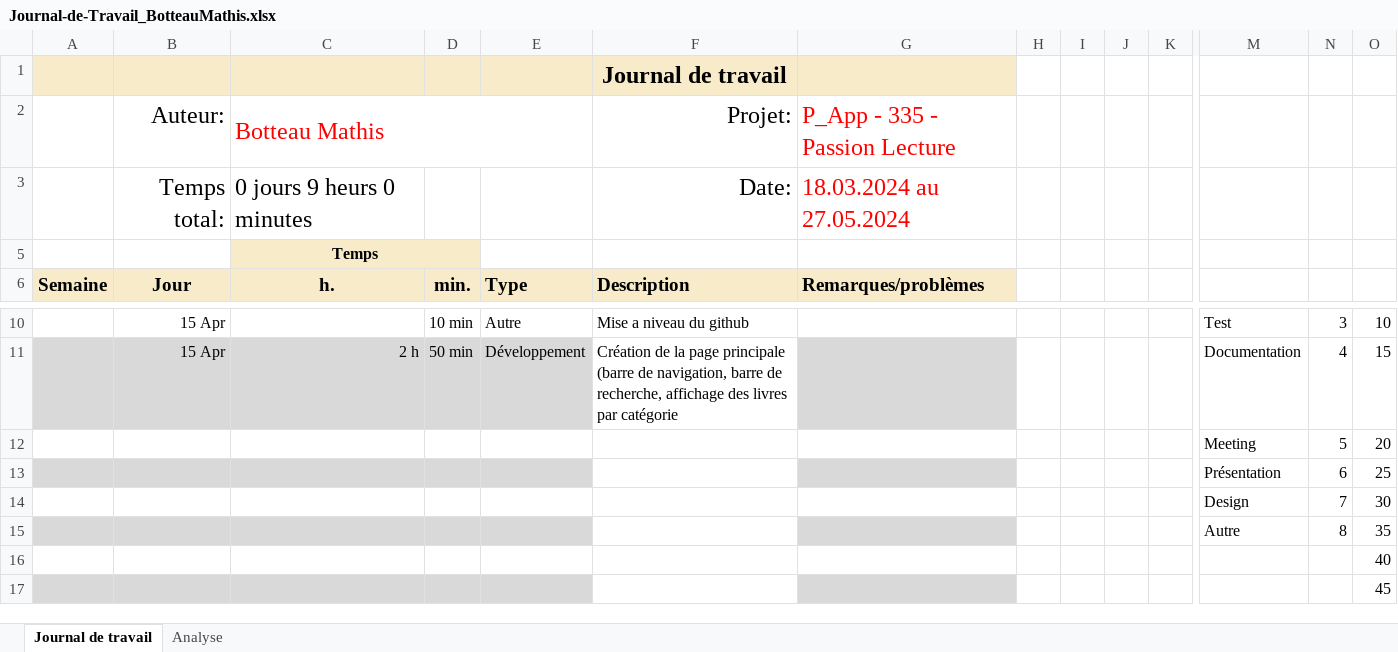
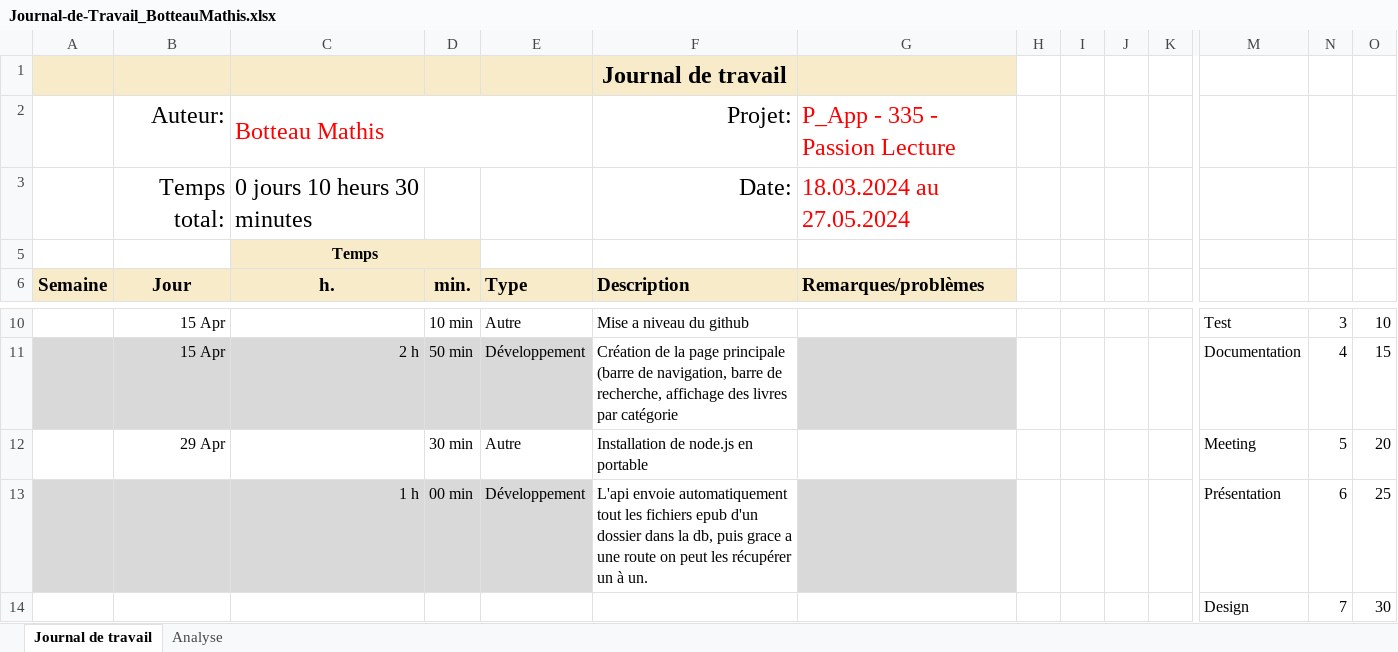
Before and after one commit to Froglaprod/P_AppMobile, an Excel workbook: Documents/Journal-de-Travail_BotteauMathis.xlsx, sheet Journal de travail, drawn as a sheet; only a part is shown, gaps mark what is left out; the shorter side is filled out with more unchanged rows; values as stored, in another font and other column widths than the file's, no borders; conditional formats and table styles not drawn; removed rows and columns are numbered as before the commit, all else as after; rows hold the shown columns only; the diff names each change by its address in the sheet, - before the commit and + after, or states it on an @@ line.

```diff
--- a/Documents/Journal-de-Travail_BotteauMathis.xlsx (sheet Journal de travail)
+++ b/Documents/Journal-de-Travail_BotteauMathis.xlsx (sheet Journal de travail)
-C3 (h.): 0 jours 9 heurs 0 minutes
+C3 (h.): 0 jours 10 heurs 30 minutes
-row 12:  |  |  |  |  |  |  |  |  |  |  | Meeting | 5 | 20
-row 13:  |  |  |  |  |  |  |  |  |  |  | Présentation | 6 | 25
+row 12:  | 29 Apr |  | 30 min | Autre | Installation de node.js en portable |  |  |  |  |  | Meeting | 5 | 20
+row 13:  |  | 1 h | 00 min | Développement | L'api envoie automatiquement tout les fichiers epub d'un dossier dans la db, puis grace a une route on peut les récupérer un à un. |  |  |  |  |  | Présentation | 6 | 25
```
Also changed, not shown: sheet Analyse, hidden cells, charts or pictures, 2 other files.
